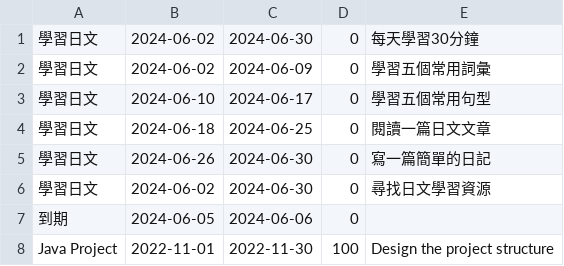
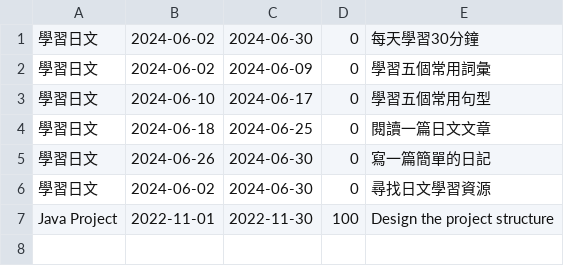
Before and after one commit to benjamin474/IntelligentSchedulingPomodoroTimer, a CSV file: Tasks.csv, drawn as a sheet.

Commit message:
Fix task toString,

```diff
--- a/Tasks.csv
+++ b/Tasks.csv
@@ -6,3 +6,2 @@
 學習日文,2024-06-02,2024-06-30,0,尋找日文學習資源
-到期,2024-06-05,2024-06-06,0,
 Java Project,2022-11-01,2022-11-30,100,Design the project structure
```
Also changed, not shown: 1 other file.
